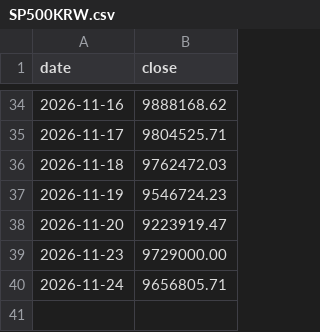
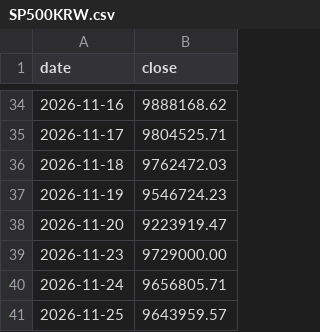
Before and after one commit to onekey-invest/onekey-invest.github.io, a CSV file: data/prices/SP500KRW.csv, drawn as a sheet; only a part is shown, gaps mark what is left out; the diff names each change by its address in the sheet, - before the commit and + after, or states it on an @@ line.

```diff
--- a/data/prices/SP500KRW.csv
+++ b/data/prices/SP500KRW.csv
+row 41: 2026-11-25 | 9643959.57
```
Also changed, not shown: data/prices/KOSEF 국고채10년.csv, data/prices/KOSPI.csv, 41 other files.
